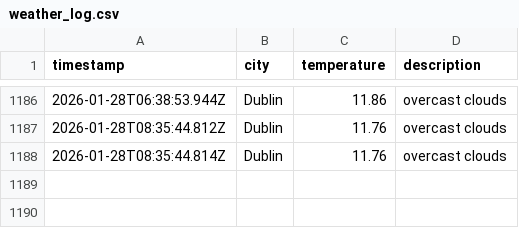
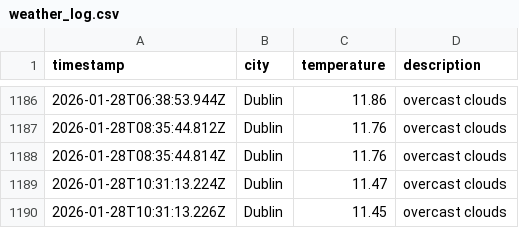
Before and after one commit to RSCHAN17/weather-ops, a CSV file: data/weather_log.csv, drawn as a sheet; only a part is shown, gaps mark what is left out; the diff names each change by its address in the sheet, - before the commit and + after, or states it on an @@ line.

```diff
--- a/data/weather_log.csv
+++ b/data/weather_log.csv
+row 1189: 2026-01-28T10:31:13.224Z | Dublin | 11.47 | overcast clouds
+row 1190: 2026-01-28T10:31:13.226Z | Dublin | 11.45 | overcast clouds
```
Also changed, not shown: 1 other file.
